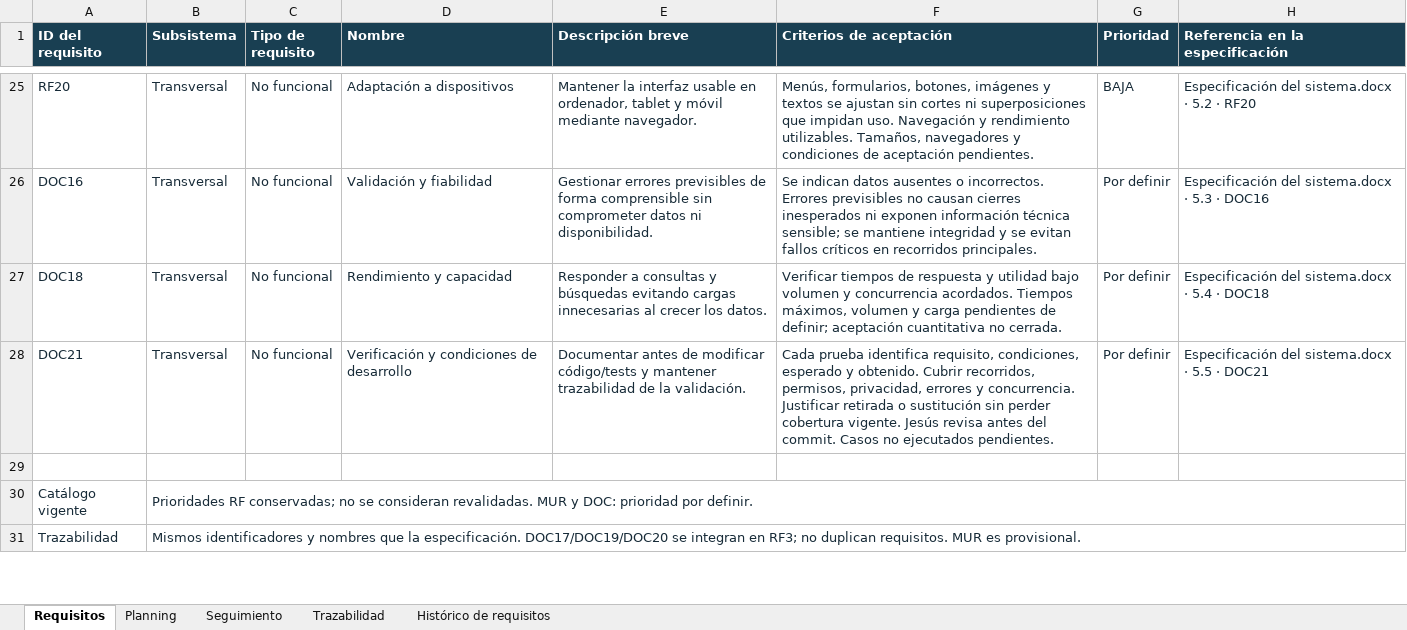
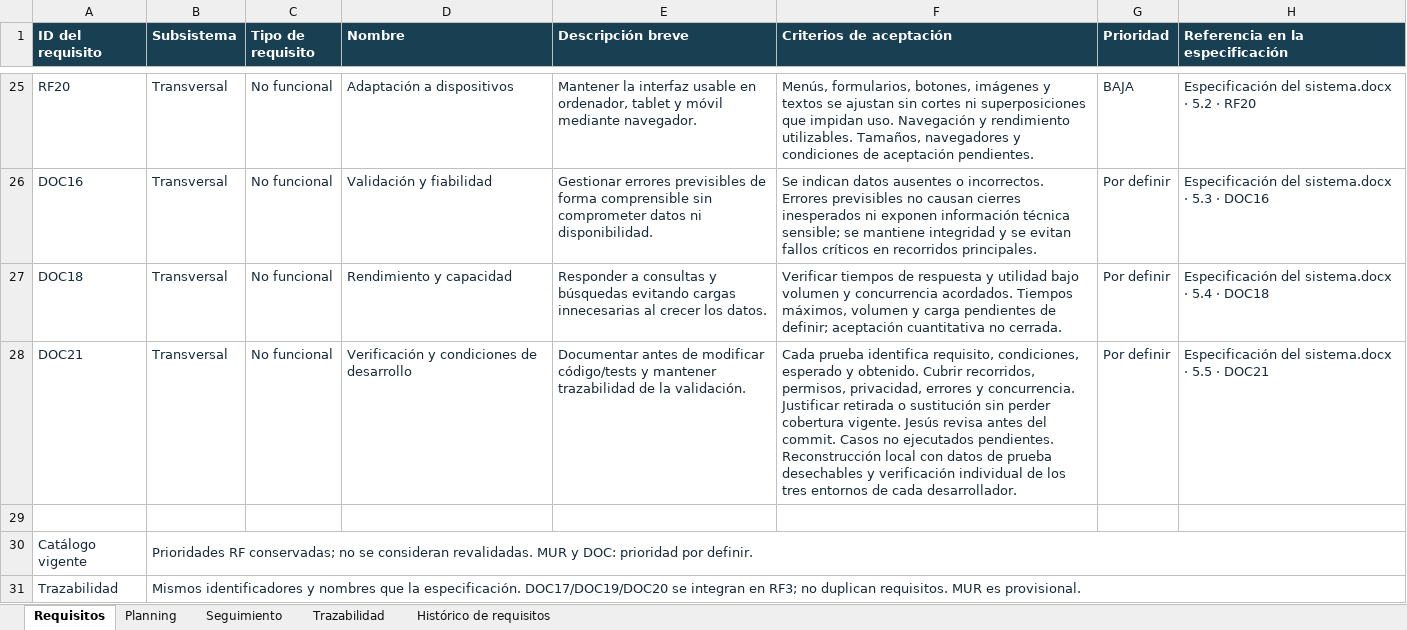
Before and after one commit to jesusJoana/Proyecto-Ingenieria-Software, an Excel workbook: docs/Requisitos.xlsx, sheet Requisitos, drawn as a sheet; only a part is shown, gaps mark what is left out; values as stored, in another font and other column widths than the file's, no borders; table styles not drawn; the diff names each change by its address in the sheet, - before the commit and + after, or states it on an @@ line.

Commit message:
feat(I04): incorporar el nuevo modelo de datos y el reinicio de entornos locales

```diff
--- a/docs/Requisitos.xlsx (sheet Requisitos)
+++ b/docs/Requisitos.xlsx (sheet Requisitos)
-F28 (Criterios de aceptación): …ejecutados pendientes.
+F28 (Criterios de aceptación): …ejecutados pendientes. Reconstrucción local con datos de prueba desechables y verificación individual de los tres entornos de cada desarrollador.
```
Also changed, not shown: sheet Seguimiento, sheet Planning, sheet Trazabilidad, 23 other files.
